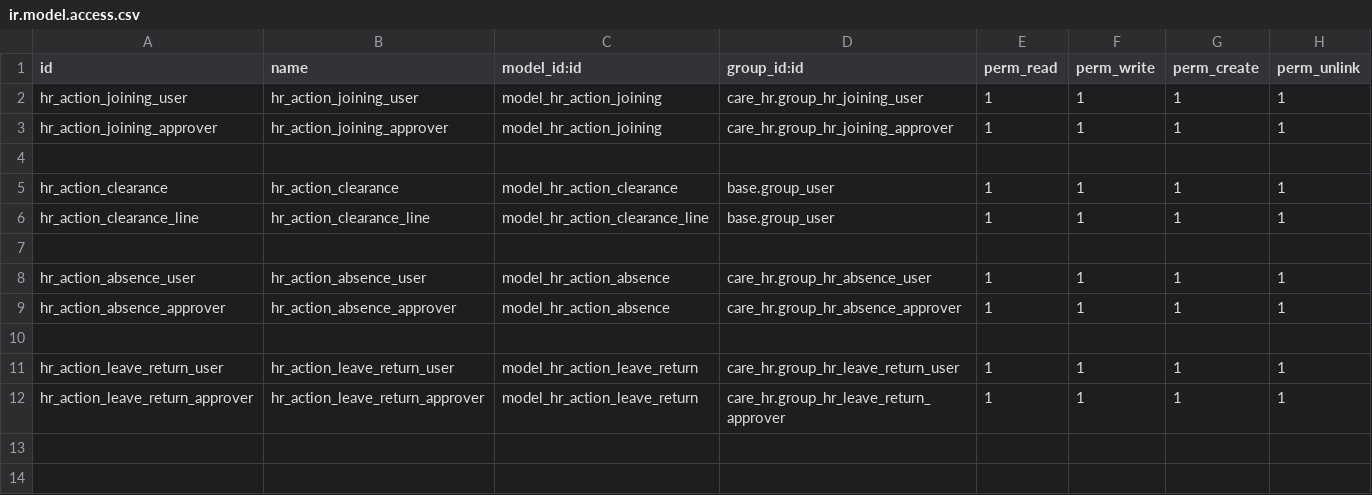
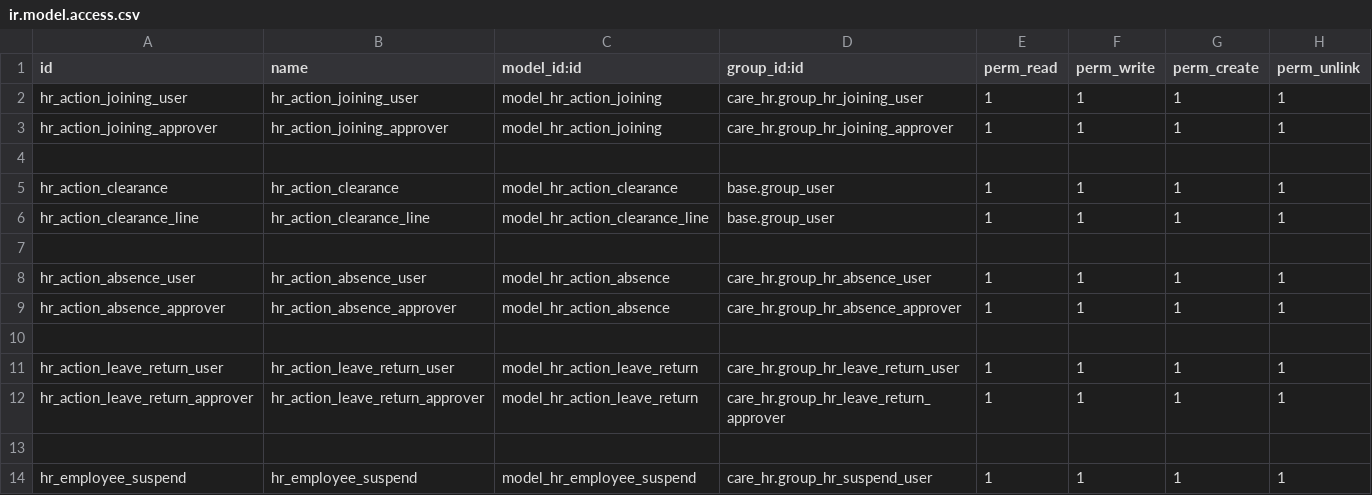
Before and after one commit to careodoo/odoo, a CSV file: care_hr/security/ir.model.access.csv, drawn as a sheet.

Commit message:
[ADD]care_hr:add suspend

```diff
--- a/care_hr/security/ir.model.access.csv
+++ b/care_hr/security/ir.model.access.csv
@@ -12 +12,3 @@ hr_action_leave_return_user,hr_action_leave_return_user,model_hr_action_leave_re
 hr_action_leave_return_approver,hr_action_leave_return_approver,model_hr_action_leave_return,care_hr.group_hr_leave_return_approver,1,1,1,1
+
+hr_employee_suspend,hr_employee_suspend,model_hr_employee_suspend,care_hr.group_hr_suspend_user,1,1,1,1
```
Also changed, not shown: 10 other files.
